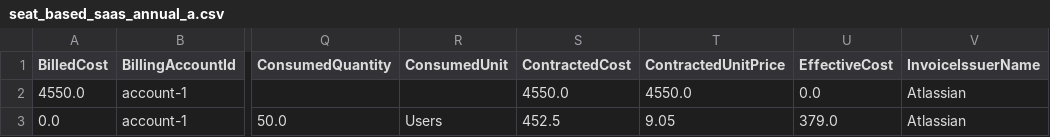
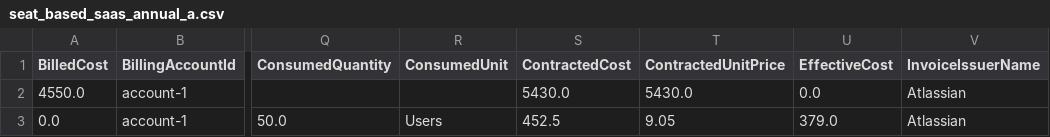
Before and after one commit to FinOps-Open-Cost-and-Usage-Spec/FOCUS_Spec, a CSV file: specification/data/saas_examples/seat_based_saas_annual_a.csv, drawn as a sheet; only a part is shown, gaps mark what is left out; the diff names each change by its address in the sheet, - before the commit and + after, or states it on an @@ line.

Commit message:
fix purchase row: CUP and ContractedCost default to ListUnitPrice

```diff
--- a/specification/data/saas_examples/seat_based_saas_annual_a.csv
+++ b/specification/data/saas_examples/seat_based_saas_annual_a.csv
-S2 (ContractedCost): 4550.0
+S2 (ContractedCost): 5430.0
-T2 (ContractedUnitPrice): 4550.0
+T2 (ContractedUnitPrice): 5430.0
```
